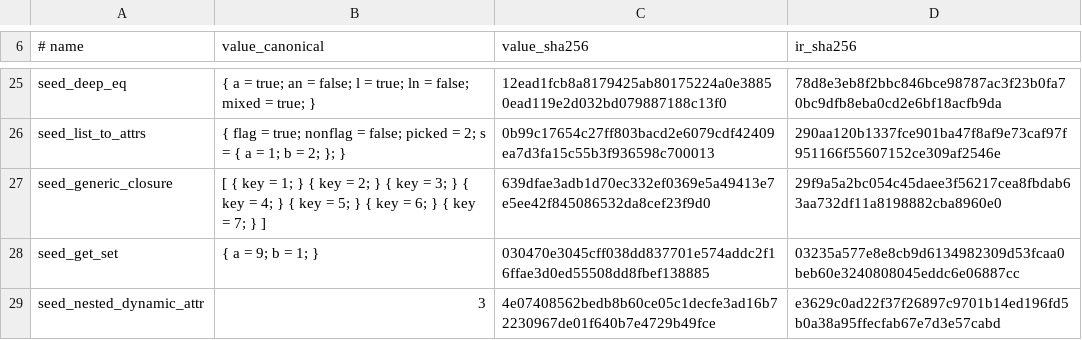
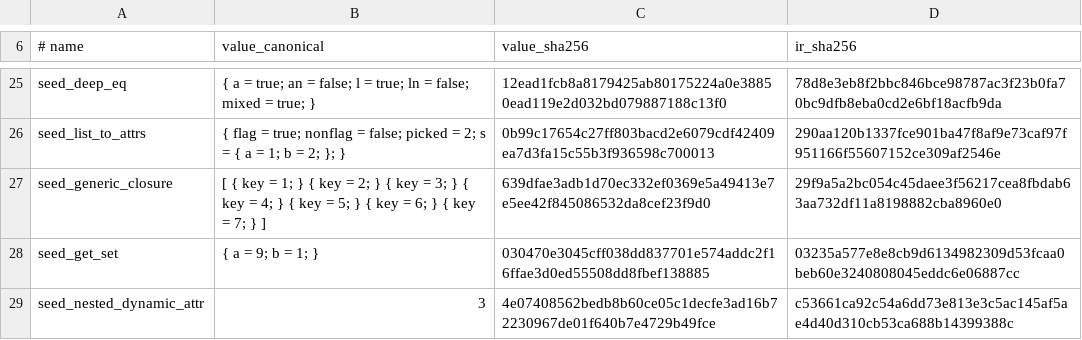
Before and after one commit to PlumpMath/pnix, a TSV file: pnix-rs/pnix-rs/proof/oracles-rs.tsv, drawn as a sheet; only a part is shown, gaps mark what is left out.

Commit message:
Fix Grok attr-pos fallout: rs-meta parse, mirror leak, cljs pos
rs-meta cannot parse mut params or infer Vec types after px_lex_push;
keep bindings locally mut and annotate px_lex Vecs. Hide __pnix_attr_pos
from rust_mirror projection so rust-mirror-check and cross-host oracles
agree. Share the first dotted-path position on cljs nested attrs and
emit line/column as BigInt. Recount clj strict-audit for the new
non-bool-if fixture. Document rs file always "<pnix-px>".

```diff
--- a/pnix-rs/pnix-rs/proof/oracles-rs.tsv
+++ b/pnix-rs/pnix-rs/proof/oracles-rs.tsv
@@ -28,2 +28,2 @@ seed_generic_closure	[ { key = 1; } { key = 2; } { key = 3; } { key = 4; } { key
 seed_get_set	{ a = 9; b = 1; }	030470e3045cff038dd837701e574addc2f16ffae3d0ed55508dd8fbef138885	03235a577e8e8cb9d6134982309d53fcaa0beb60e3240808045eddc6e06887cc
-seed_nested_dynamic_attr	3	4e07408562bedb8b60ce05c1decfe3ad16b72230967de01f640b7e4729b49fce	e3629c0ad22f37f26897c9701b14ed196fd5b0a38a95ffecfab67e7d3e57cabd
+seed_nested_dynamic_attr	3	4e07408562bedb8b60ce05c1decfe3ad16b72230967de01f640b7e4729b49fce	c53661ca92c54a6dd73e813e3c5ac145af5ae4d40d310cb53ca688b14399388c
```
Also changed, not shown: 6 other files.
